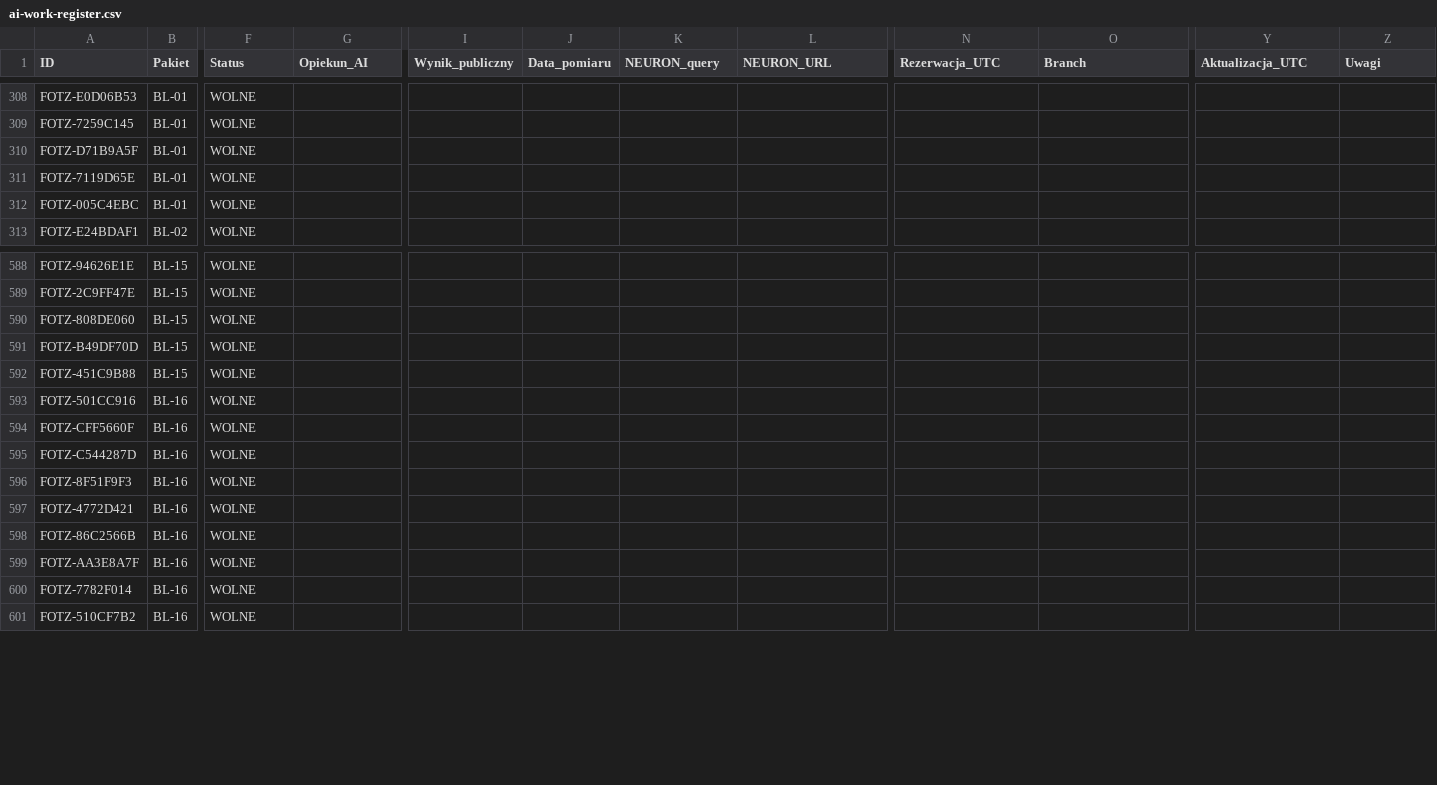
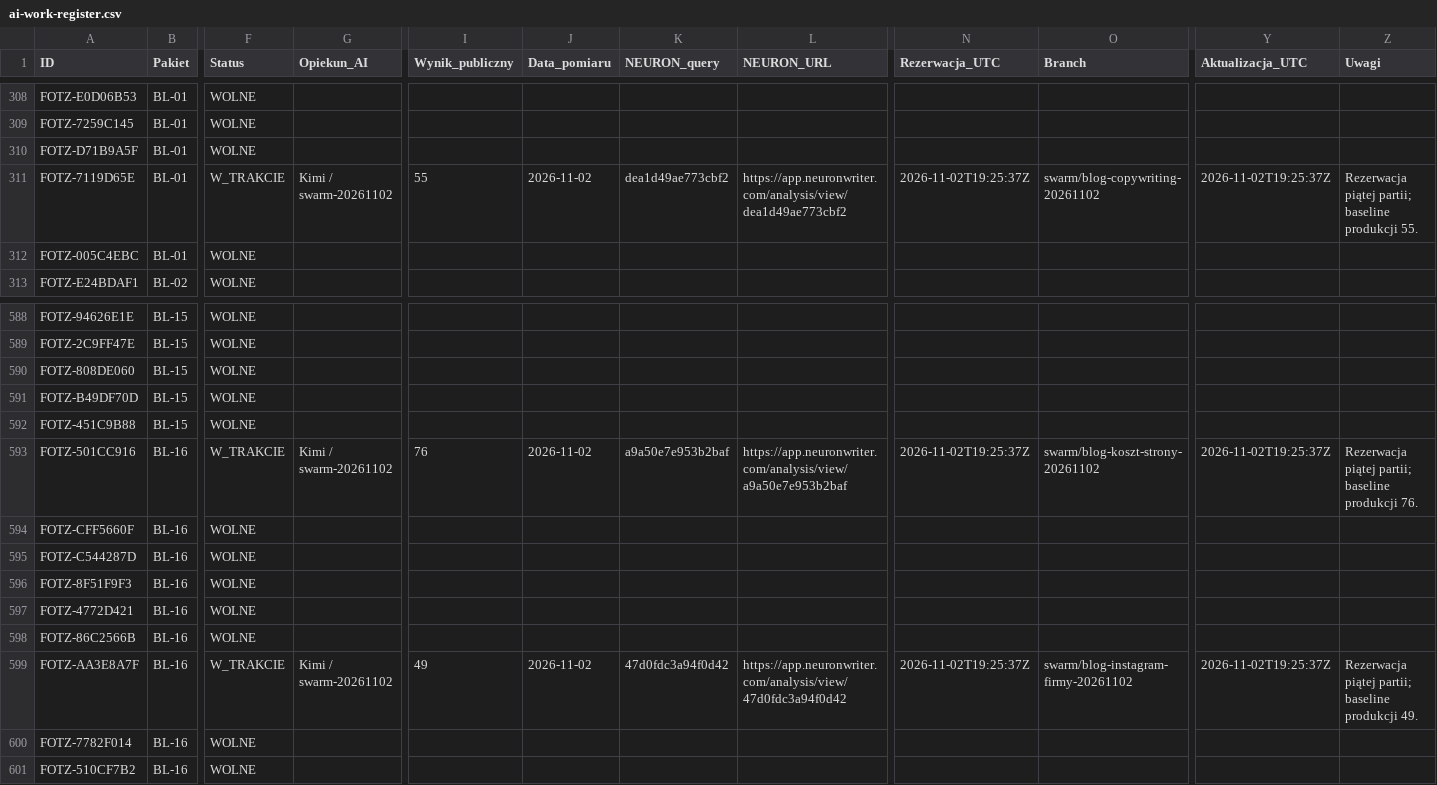
Before and after one commit to adam420412/fotz-studio-web-experience, a CSV file: docs/seo/ai-work-register.csv, drawn as a sheet; only a part is shown, gaps mark what is left out; the diff names each change by its address in the sheet, - before the commit and + after, or states it on an @@ line.

Commit message:
Rezerwuj trzy poradniki piątej partii

```diff
--- a/docs/seo/ai-work-register.csv
+++ b/docs/seo/ai-work-register.csv
-F311 (Status): WOLNE
+F311 (Status): W_TRAKCIE
-G311 (Opiekun_AI): (empty)
+G311 (Opiekun_AI): Kimi / swarm-20261102
-I311 (Wynik_publiczny): (empty)
+I311 (Wynik_publiczny): 55
-J311 (Data_pomiaru): (empty)
+J311 (Data_pomiaru): 2026-11-02
-K311 (NEURON_query): (empty)
+K311 (NEURON_query): dea1d49ae773cbf2
-L311 (NEURON_URL): (empty)
+L311 (NEURON_URL): https://app.neuronwriter.com/analysis/view/dea1d49ae773cbf2
-N311 (Rezerwacja_UTC): (empty)
+N311 (Rezerwacja_UTC): 2026-11-02T19:25:37Z
-O311 (Branch): (empty)
+O311 (Branch): swarm/blog-copywriting-20261102
-Y311 (Aktualizacja_UTC): (empty)
+Y311 (Aktualizacja_UTC): 2026-11-02T19:25:37Z
-Z311 (Uwagi): (empty)
+Z311 (Uwagi): Rezerwacja piątej partii; baseline produkcji 55.
-F593 (Status): WOLNE
+F593 (Status): W_TRAKCIE
-G593 (Opiekun_AI): (empty)
+G593 (Opiekun_AI): Kimi / swarm-20261102
-I593 (Wynik_publiczny): (empty)
+I593 (Wynik_publiczny): 76
-J593 (Data_pomiaru): (empty)
+J593 (Data_pomiaru): 2026-11-02
-K593 (NEURON_query): (empty)
+K593 (NEURON_query): a9a50e7e953b2baf
-L593 (NEURON_URL): (empty)
+L593 (NEURON_URL): https://app.neuronwriter.com/analysis/view/a9a50e7e953b2baf
-N593 (Rezerwacja_UTC): (empty)
+N593 (Rezerwacja_UTC): 2026-11-02T19:25:37Z
-O593 (Branch): (empty)
+O593 (Branch): swarm/blog-koszt-strony-20261102
-Y593 (Aktualizacja_UTC): (empty)
+Y593 (Aktualizacja_UTC): 2026-11-02T19:25:37Z
-Z593 (Uwagi): (empty)
+Z593 (Uwagi): Rezerwacja piątej partii; baseline produkcji 76.
-F599 (Status): WOLNE
+F599 (Status): W_TRAKCIE
-G599 (Opiekun_AI): (empty)
+G599 (Opiekun_AI): Kimi / swarm-20261102
-I599 (Wynik_publiczny): (empty)
+I599 (Wynik_publiczny): 49
-J599 (Data_pomiaru): (empty)
+J599 (Data_pomiaru): 2026-11-02
-K599 (NEURON_query): (empty)
+K599 (NEURON_query): 47d0fdc3a94f0d42
-L599 (NEURON_URL): (empty)
+L599 (NEURON_URL): https://app.neuronwriter.com/analysis/view/47d0fdc3a94f0d42
-N599 (Rezerwacja_UTC): (empty)
+N599 (Rezerwacja_UTC): 2026-11-02T19:25:37Z
-O599 (Branch): (empty)
+O599 (Branch): swarm/blog-instagram-firmy-20261102
-Y599 (Aktualizacja_UTC): (empty)
+Y599 (Aktualizacja_UTC): 2026-11-02T19:25:37Z
-Z599 (Uwagi): (empty)
+Z599 (Uwagi): Rezerwacja piątej partii; baseline produkcji 49.
```
